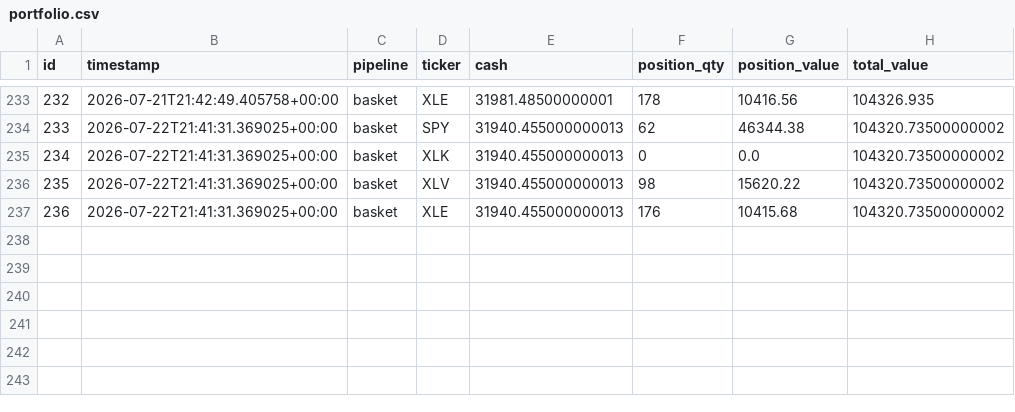
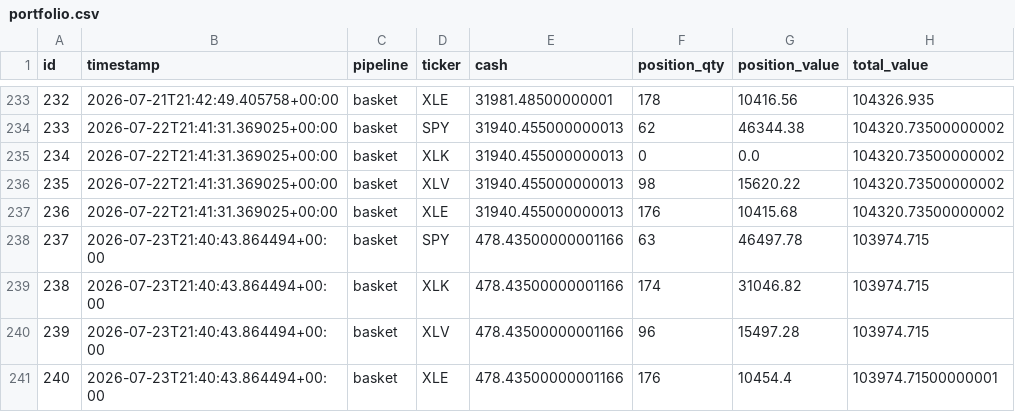
Before and after one commit to dads2busy/SchroederTrader, a CSV file: data/portfolio.csv, drawn as a sheet; only a part is shown, gaps mark what is left out.

```diff
--- a/data/portfolio.csv
+++ b/data/portfolio.csv
@@ -237 +237,5 @@ id,timestamp,pipeline,ticker,cash,position_qty,position_value,total_value
 236,2026-07-22T21:41:31.369025+00:00,basket,XLE,31940.455000000013,176,10415.68,104320.73500000002
+237,2026-07-23T21:40:43.864494+00:00,basket,SPY,478.43500000001166,63,46497.78,103974.715
+238,2026-07-23T21:40:43.864494+00:00,basket,XLK,478.43500000001166,174,31046.82,103974.715
+239,2026-07-23T21:40:43.864494+00:00,basket,XLV,478.43500000001166,96,15497.28,103974.715
+240,2026-07-23T21:40:43.864494+00:00,basket,XLE,478.43500000001166,176,10454.4,103974.71500000001
```
Also changed, not shown: data/orders.csv, data/shadow_signals.csv.
